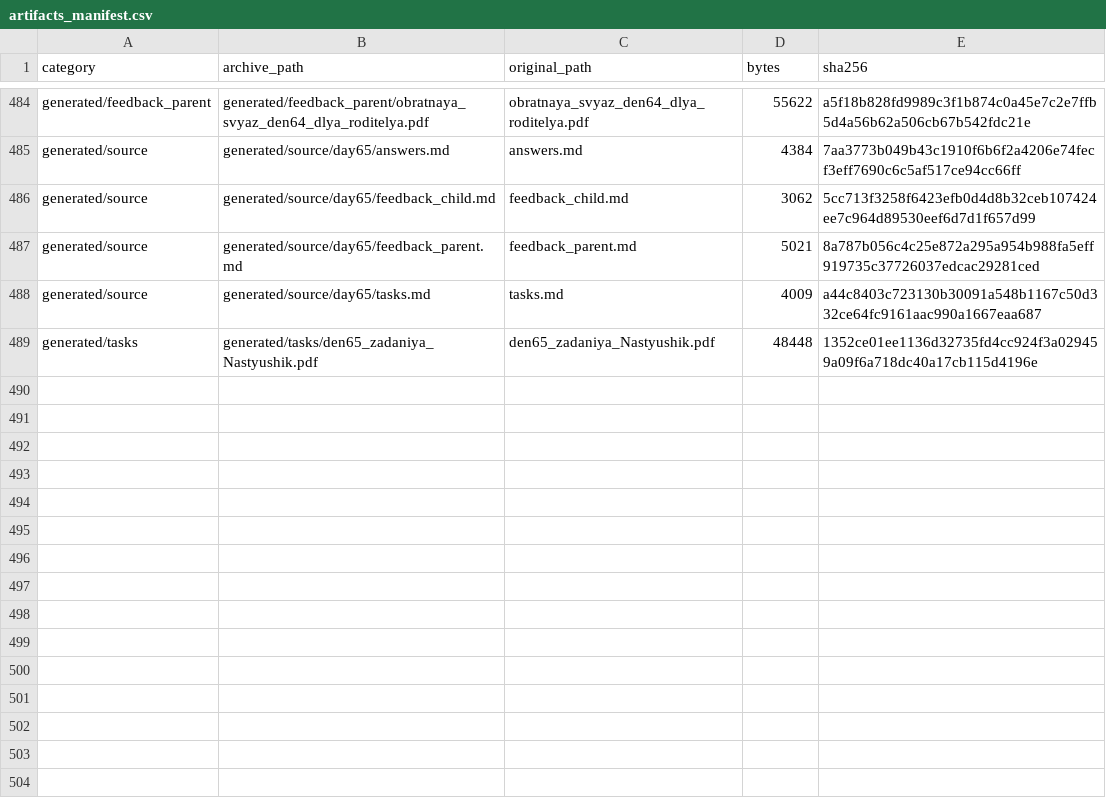
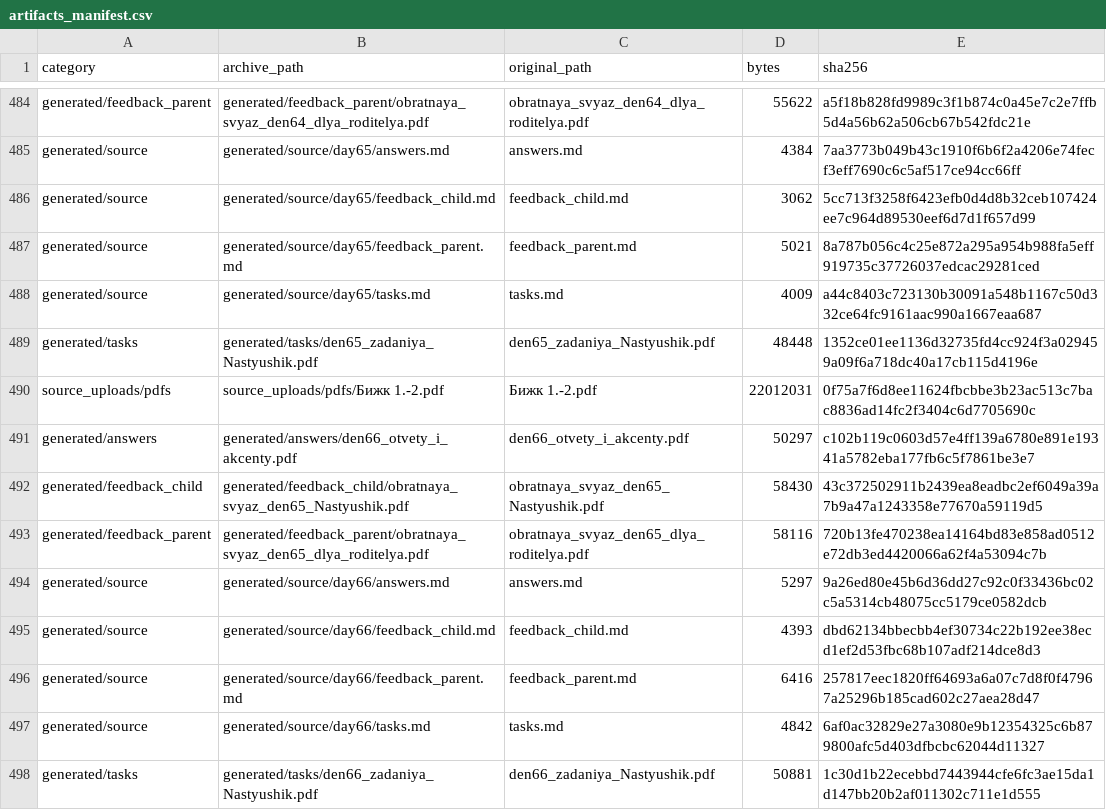
Before and after one commit to aloschilov/nastyushik-math-skill-stack, a CSV file: data/artifacts_manifest.csv, drawn as a sheet; only a part is shown, gaps mark what is left out.

```diff
--- a/data/artifacts_manifest.csv
+++ b/data/artifacts_manifest.csv
@@ -489 +489,10 @@ generated/source,generated/source/day65/tasks.md,tasks.md,4009,a44c8403c723130b3
 generated/tasks,generated/tasks/den65_zadaniya_Nastyushik.pdf,den65_zadaniya_Nastyushik.pdf,48448,1352ce01ee1136d32735fd4cc924f3a029459a09f6a718dc40a17cb115d4196e
+source_uploads/pdfs,source_uploads/pdfs/Бижк 1.-2.pdf,Бижк 1.-2.pdf,22012031,0f75a7f6d8ee11624fbcbbe3b23ac513c7bac8836ad14fc2f3404c6d7705690c
+generated/answers,generated/answers/den66_otvety_i_akcenty.pdf,den66_otvety_i_akcenty.pdf,50297,c102b119c0603d57e4ff139a6780e891e19341a5782eba177fb6c5f7861be3e7
+generated/feedback_child,generated/feedback_child/obratnaya_svyaz_den65_Nastyushik.pdf,obratnaya_svyaz_den65_Nastyushik.pdf,58430,43c372502911b2439ea8eadbc2ef6049a39a7b9a47a1243358e77670a59119d5
+generated/feedback_parent,generated/feedback_parent/obratnaya_svyaz_den65_dlya_roditelya.pdf,obratnaya_svyaz_den65_dlya_roditelya.pdf,58116,720b13fe470238ea14164bd83e858ad0512e72db3ed4420066a62f4a53094c7b
+generated/source,generated/source/day66/answers.md,answers.md,5297,9a26ed80e45b6d36dd27c92c0f33436bc02c5a5314cb48075cc5179ce0582dcb
+generated/source,generated/source/day66/feedback_child.md,feedback_child.md,4393,dbd62134bbecbb4ef30734c22b192ee38ecd1ef2d53fbc68b107adf214dce8d3
+generated/source,generated/source/day66/feedback_parent.md,feedback_parent.md,6416,257817eec1820ff64693a6a07c7d8f0f47967a25296b185cad602c27aea28d47
+generated/source,generated/source/day66/tasks.md,tasks.md,4842,6af0ac32829e27a3080e9b12354325c6b879800afc5d403dfbcbc62044d11327
+generated/tasks,generated/tasks/den66_zadaniya_Nastyushik.pdf,den66_zadaniya_Nastyushik.pdf,50881,1c30d1b22ecebbd7443944cfe6fc3ae15da1d147bb20b2af011302c711e1d555
```
Also changed, not shown: data/capability_matrix.csv, 13 other files.
